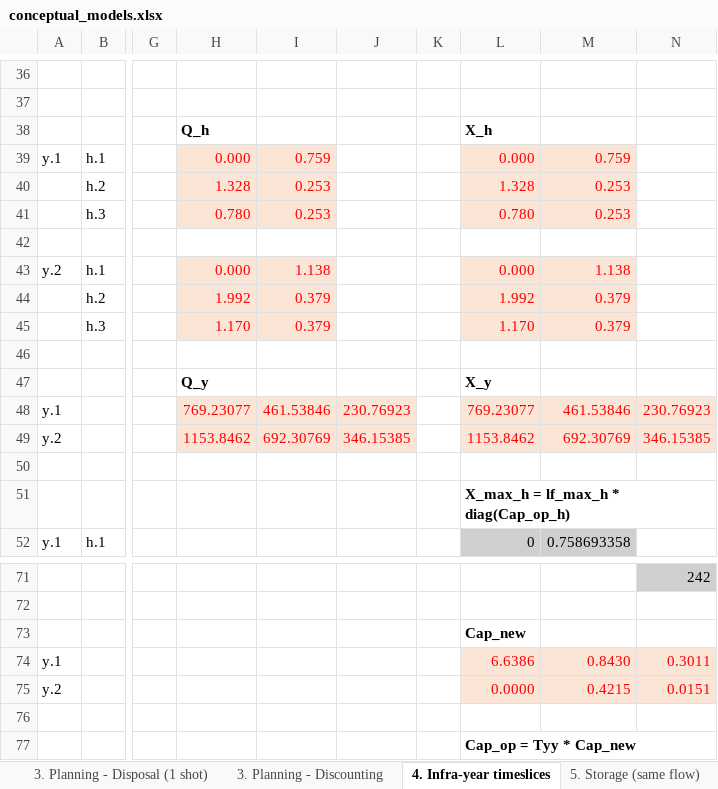
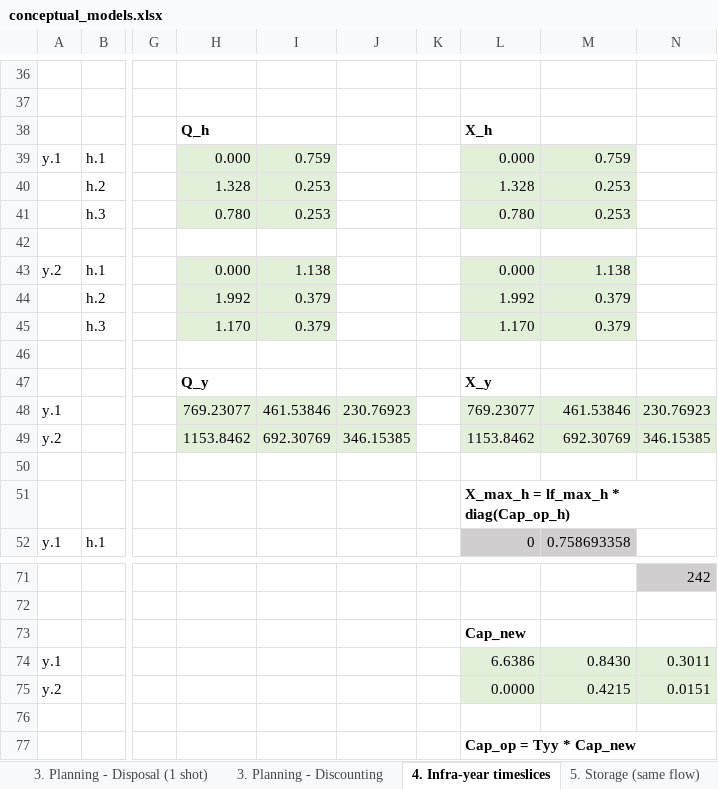
Before and after one commit to pyESM-project/pyesm, an Excel workbook: default/conceptual_models.xlsx, sheet 4. Infra-year timeslices, drawn as a sheet; only a part is shown, gaps mark what is left out; values as stored, in another font and other column widths than the file's, no borders; the diff names each change by its address in the sheet, - before the commit and + after, or states it on an @@ line.

```diff
--- a/default/conceptual_models.xlsx (sheet 4. Infra-year timeslices)
+++ b/default/conceptual_models.xlsx (sheet 4. Infra-year timeslices)
@@ H39:I41 fill: #FBE5D6 → #E2F0D9, text colour: #FF0000 → black @@
@@ L39:M41 fill: #FBE5D6 → #E2F0D9, text colour: #FF0000 → black @@
@@ H43:I45 fill: #FBE5D6 → #E2F0D9, text colour: #FF0000 → black @@
@@ L43:M45 fill: #FBE5D6 → #E2F0D9, text colour: #FF0000 → black @@
@@ H48:J49 fill: #FBE5D6 → #E2F0D9, text colour: #FF0000 → black @@
@@ L48:N49 fill: #FBE5D6 → #E2F0D9, text colour: #FF0000 → black @@
@@ L74:N75 fill: #FBE5D6 → #E2F0D9, text colour: #FF0000 → black @@
```
Also changed, not shown: sheet 6. Trades, sheet 3. Planning - Disposal, sheet 3. Planning - No disposal, sheet 3. Planning - Discounting, sheet 3. Planning - Disposal (1 shot), sheet 5. Storage (same flow), 3 more sheets, other sheet tabs.
